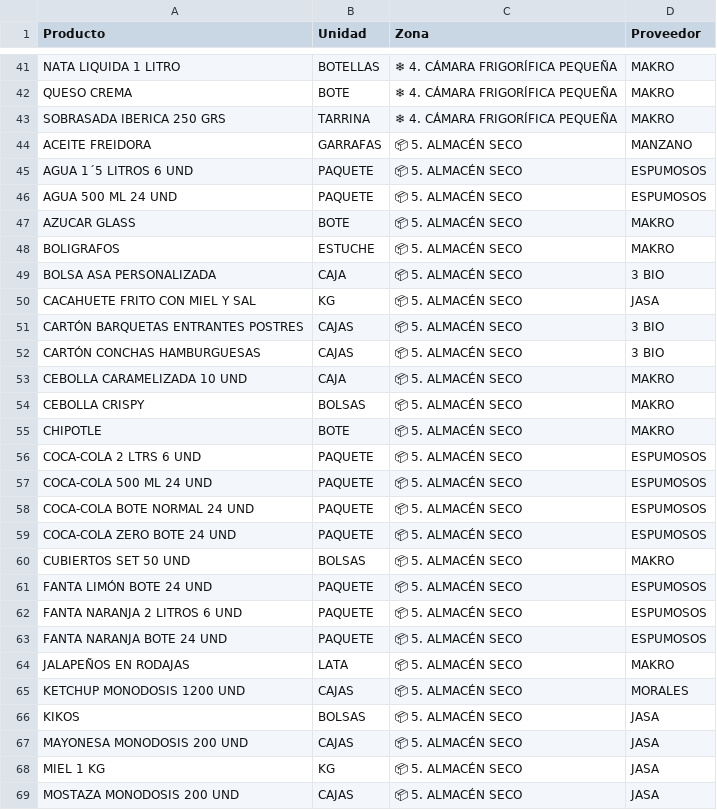
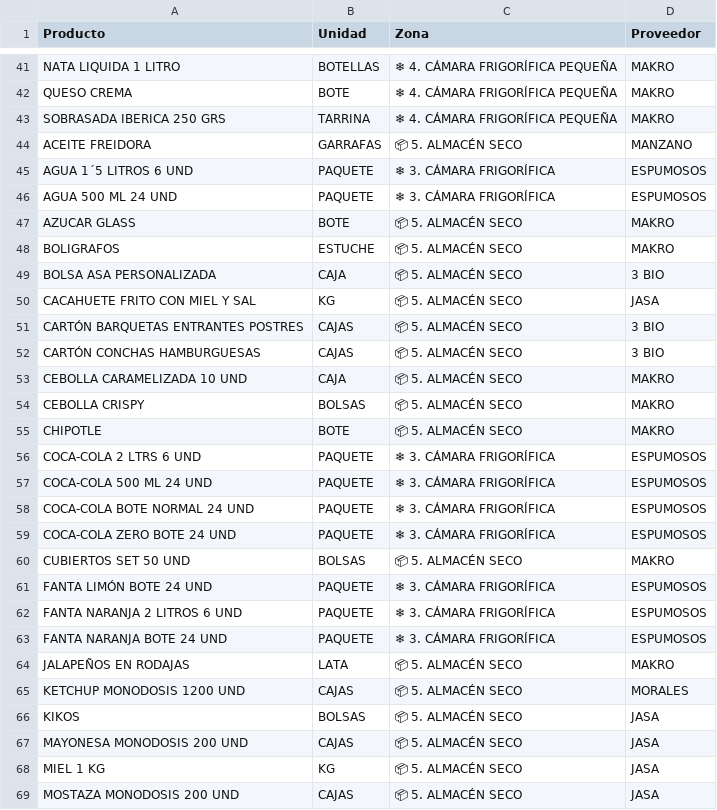
Before and after one commit to salvaandreo-lab/blitz-stock, a CSV file: Catalogo_Pedidos.csv, drawn as a sheet; only a part is shown, gaps mark what is left out; the diff names each change by its address in the sheet, - before the commit and + after, or states it on an @@ line.

Commit message:
Mover las bebidas a ❄️ 3. CAMARA FRIGORIFICA en Catalogo_Pedidos.csv

```diff
--- a/Catalogo_Pedidos.csv
+++ b/Catalogo_Pedidos.csv
-C45:C46 (Zona): 📦 5. ALMACÉN SECO
+C45:C46 (Zona): ❄ 3. CÁMARA FRIGORÍFICA
-C56:C59 (Zona): 📦 5. ALMACÉN SECO
+C56:C59 (Zona): ❄ 3. CÁMARA FRIGORÍFICA
-C61:C63 (Zona): 📦 5. ALMACÉN SECO
+C61:C63 (Zona): ❄ 3. CÁMARA FRIGORÍFICA
```
